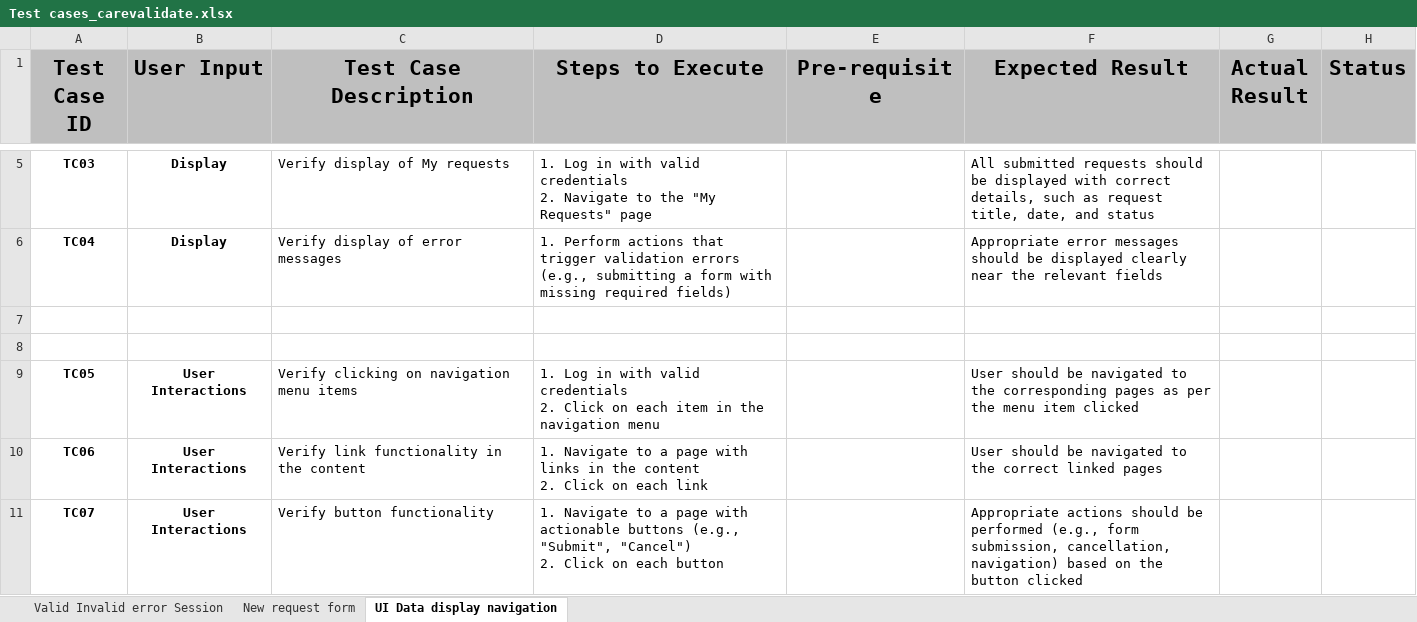
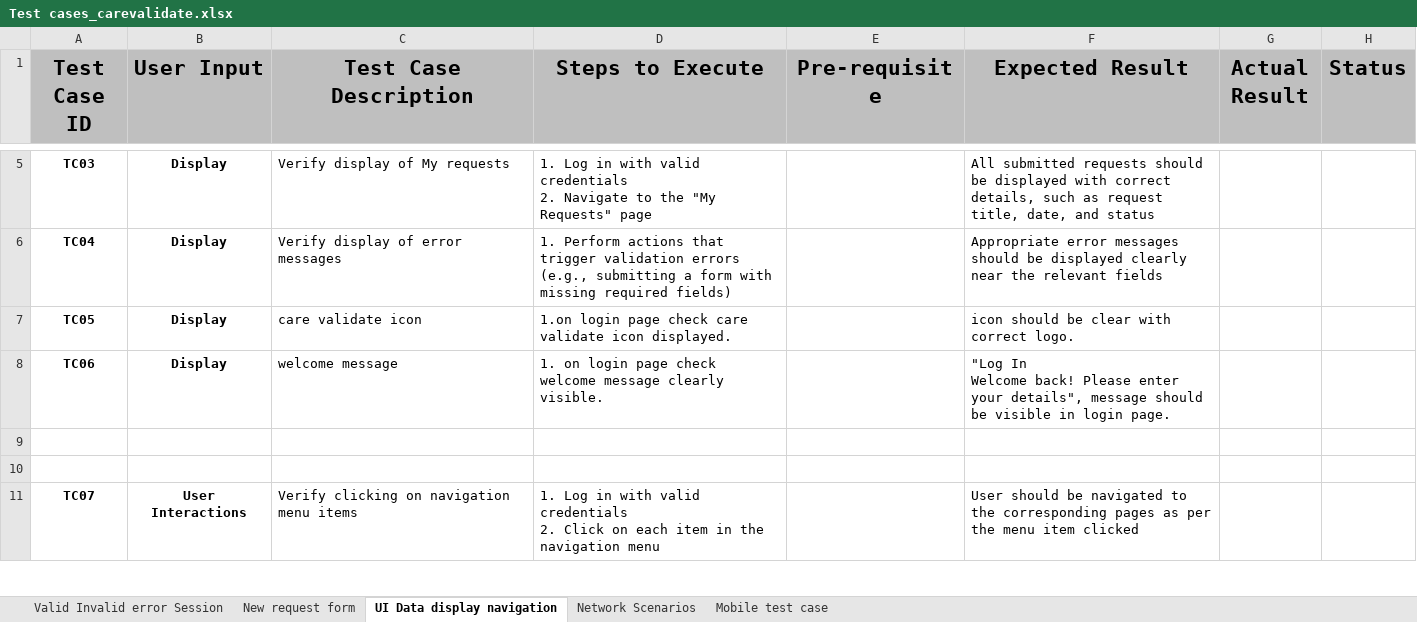
Before and after one commit to Ziniletscode/care_validate, an Excel workbook: Test cases_carevalidate.xlsx, sheet UI Data display navigation, drawn as a sheet; only a part is shown, gaps mark what is left out; values as stored, in another font and other column widths than the file's, no borders; removed rows and columns are numbered as before the commit, all else as after; ↵ is a line break in a cell; the diff covers the shown part only; the diff names each change by its address in the sheet, - before the commit and + after, or states it on an @@ line.

Commit message:
Updated care validate with reports

```diff
--- a/Test cases_carevalidate.xlsx (sheet UI Data display navigation)
+++ b/Test cases_carevalidate.xlsx (sheet UI Data display navigation)
+sheet tab: Network Scenarios
+sheet tab: Mobile test case
+row 7: TC05 | Display | care validate icon | 1.on login page check care validate icon displayed. |  | icon should be clear with correct logo.
+row 8: TC06 | Display | welcome message | 1. on login page check welcome message clearly visible. |  | "Log In ↵ Welcome back! Please enter your details", message should be visible in login page.
-row 9: TC05 | User Interactions | Verify clicking on navigation menu items | 1. Log in with valid credentials ↵ 2. Click on each item in the navigation menu |  | User should be navigated to the corresponding pages as per the menu item clicked
-row 10: TC06 | User Interactions | Verify link functionality in the content | 1. Navigate to a page with links in the content ↵ 2. Click on each link |  | User should be navigated to the correct linked pages
-C11 (Test Case Description): Verify button functionality
+C11 (Test Case Description): Verify clicking on navigation menu items
-D11 (Steps to Execute): 1. Navigate to a page with actionable buttons (e.g., "Submit", "Cancel") ↵ 2. Click on each button
+D11 (Steps to Execute): 1. Log in with valid credentials ↵ 2. Click on each item in the navigation menu
-F11 (Expected Result): Appropriate actions should be performed (e.g., form submission, cancellation, navigation) based on the button clicked
+F11 (Expected Result): User should be navigated to the corresponding pages as per the menu item clicked
```
Also changed, not shown: 15 added rows and 13 edited cells elsewhere in this sheet, 20 other files.
